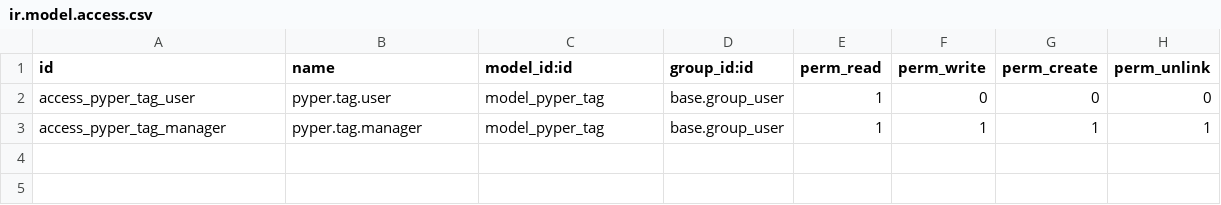
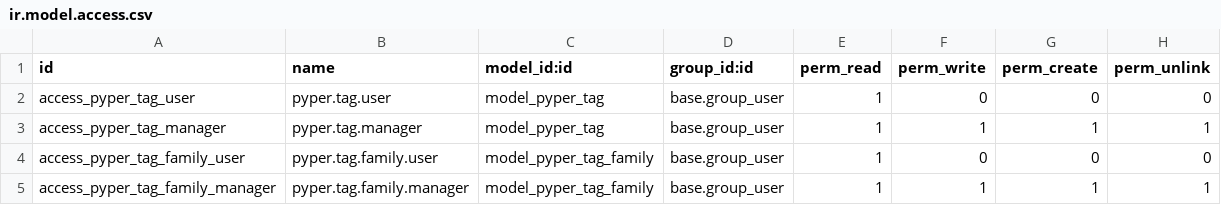
Before and after one commit to krafterio/pyper, a CSV file: pyper_tag/security/ir.model.access.csv, drawn as a sheet.

Commit message:
[ADD] enable gather tag in a family #PYP258

```diff
--- a/pyper_tag/security/ir.model.access.csv
+++ b/pyper_tag/security/ir.model.access.csv
@@ -3 +3,3 @@ access_pyper_tag_user,pyper.tag.user,model_pyper_tag,base.group_user,1,0,0,0
 access_pyper_tag_manager,pyper.tag.manager,model_pyper_tag,base.group_user,1,1,1,1
+access_pyper_tag_family_user,pyper.tag.family.user,model_pyper_tag_family,base.group_user,1,0,0,0
+access_pyper_tag_family_manager,pyper.tag.family.manager,model_pyper_tag_family,base.group_user,1,1,1,1
```
Also changed, not shown: 4 other files.
